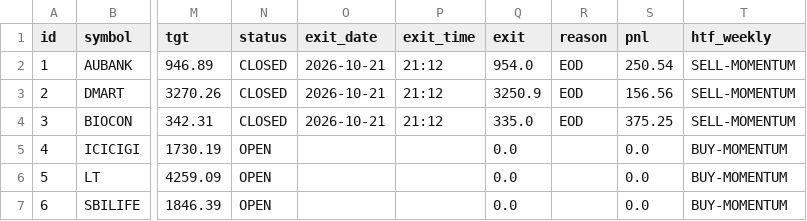
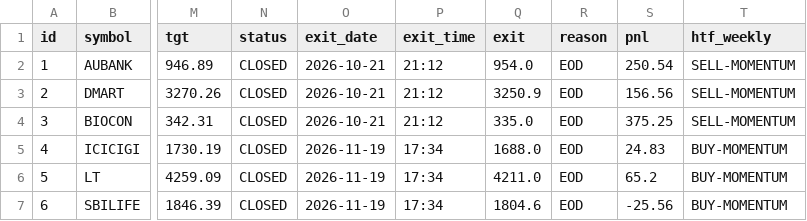
Before and after one commit to anilsahu89/My-world, a CSV file: scanners/papertrades/htf_hm_trades.csv, drawn as a sheet; only a part is shown, gaps mark what is left out; the diff names each change by its address in the sheet, - before the commit and + after, or states it on an @@ line.

Commit message:
chore: paper trade state 2026-11-19T17:34Z

```diff
--- a/scanners/papertrades/htf_hm_trades.csv
+++ b/scanners/papertrades/htf_hm_trades.csv
-N5:N7 (status): OPEN
+N5:N7 (status): CLOSED
-O5:O7 (exit_date): (empty)
+O5:O7 (exit_date): 2026-11-19
-P5:P7 (exit_time): (empty)
+P5:P7 (exit_time): 17:34
-Q5 (exit): 0.0
+Q5 (exit): 1688.0
-R5:R7 (reason): (empty)
+R5:R7 (reason): EOD
-S5 (pnl): 0.0
+S5 (pnl): 24.83
-Q6 (exit): 0.0
+Q6 (exit): 4211.0
-S6 (pnl): 0.0
+S6 (pnl): 65.2
-Q7 (exit): 0.0
+Q7 (exit): 1804.6
-S7 (pnl): 0.0
+S7 (pnl): -25.56
```
Also changed, not shown: 3 other files.
